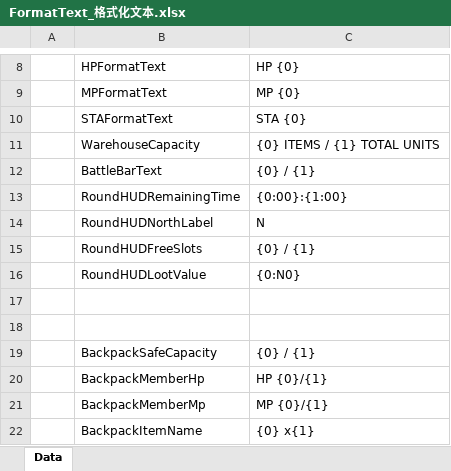
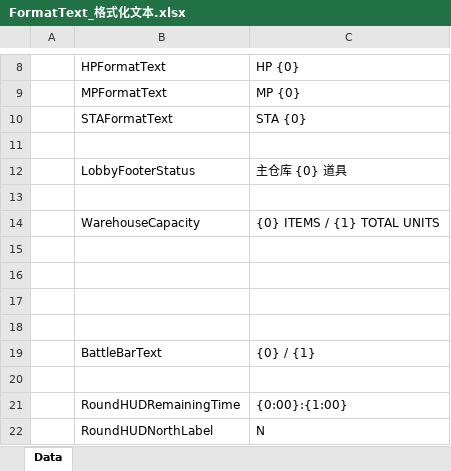
Before and after one commit to SepComet/Seek-Battle-Evacuate, an Excel workbook: 数据表/Datas/FormatText_格式化文本.xlsx, sheet Data, drawn as a sheet; only a part is shown, gaps mark what is left out; the shorter side is filled out with more unchanged rows; values as stored, in another font and other column widths than the file's, no borders; the diff names each change by its address in the sheet, - before the commit and + after, or states it on an @@ line.

```diff
--- a/数据表/Datas/FormatText_格式化文本.xlsx (sheet Data)
+++ b/数据表/Datas/FormatText_格式化文本.xlsx (sheet Data)
+row 11: (empty)
+row 12:  | LobbyFooterStatus | 主仓库 {0} 道具
+row 13: (empty)
+row 15: (empty)
+row 16: (empty)
+row 17: (empty)
+row 18: (empty)
+row 20: (empty)
```
Also changed, not shown: 50 other files.
